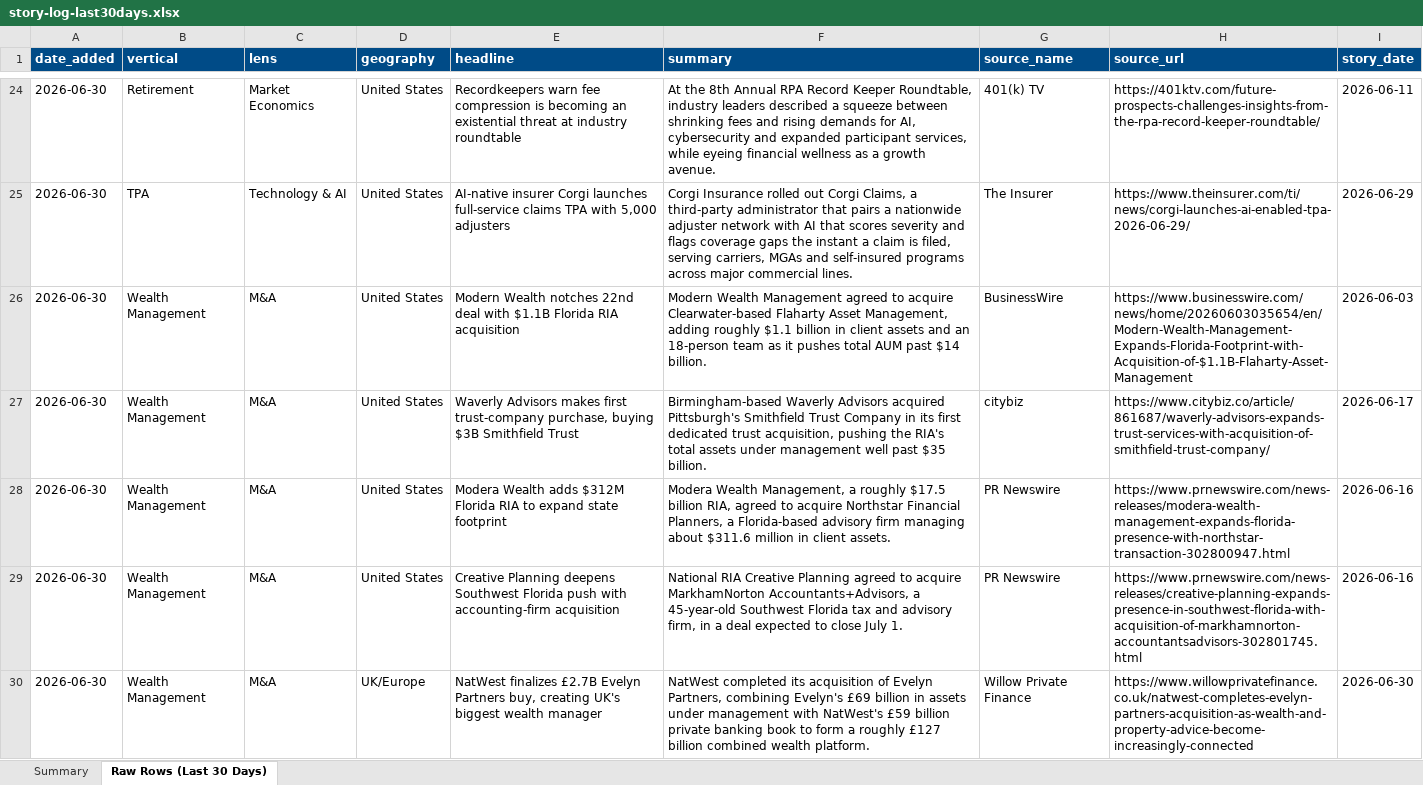
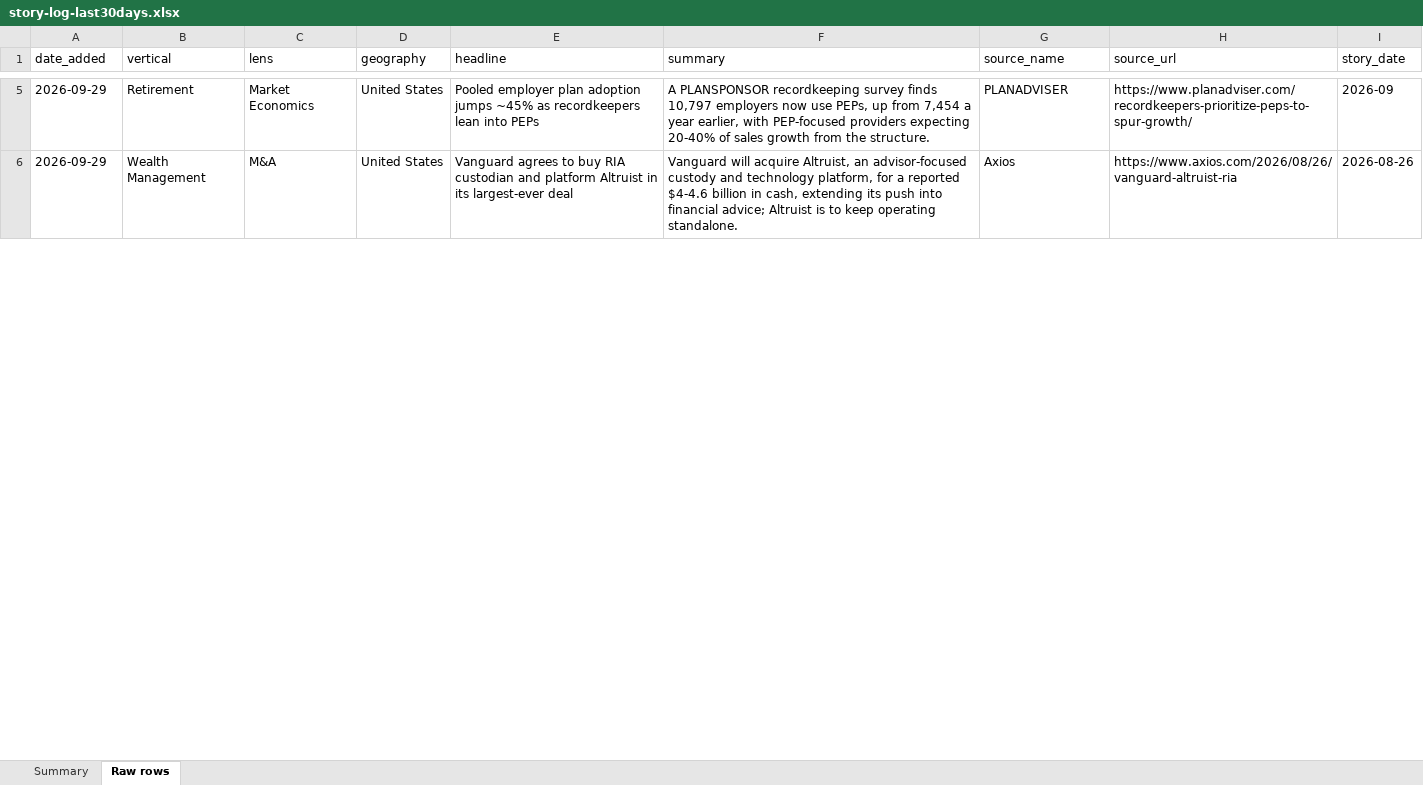
Before and after one commit to dsivakumar81/DailyIndustryBrief, an Excel workbook: cockpit-data/story-log-last30days.xlsx, sheet Raw rows, drawn as a sheet; only a part is shown, gaps mark what is left out; values as stored, in another font and other column widths than the file's, no borders; removed rows and columns are numbered as before the commit, all else as after; the diff covers the shown part only; the diff names each change by its address in the sheet, - before the commit and + after, or states it on an @@ line.

```diff
--- a/cockpit-data/story-log-last30days.xlsx (sheet Raw rows)
+++ b/cockpit-data/story-log-last30days.xlsx (sheet Raw rows)
-sheet tab: Raw Rows (Last 30 Days)
+sheet tab: Raw rows
@@ A1:I1 fill: #004B87 → none, bold: on → off, text colour: #FFFFFF → black @@
-A5 (date_added): 2026-06-30
+A5 (date_added): 2026-09-29
-E5 (headline): Recordkeepers warn fee compression is becoming an existential threat at industry roundtable
+E5 (headline): Pooled employer plan adoption jumps ~45% as recordkeepers lean into PEPs
-F5 (summary): At the 8th Annual RPA Record Keeper Roundtable, industry leaders described a squeeze between shrinking fees and rising demands for AI, cybersecurity and expanded participant services, while eyeing financial wellness as a growth avenue.
+F5 (summary): A PLANSPONSOR recordkeeping survey finds 10,797 employers now use PEPs, up from 7,454 a year earlier, with PEP-focused providers expecting 20-40% of sales growth from the structure.
-G5 (source_name): 401(k) TV
+G5 (source_name): PLANADVISER
-H5 (source_url): https://401ktv.com/future-prospects-challenges-insights-from-the-rpa-record-keeper-roundtable/
+H5 (source_url): https://www.planadviser.com/recordkeepers-prioritize-peps-to-spur-growth/
-I5 (story_date): 2026-06-11
+I5 (story_date): 2026-09
-row 25: 2026-06-30 | TPA | Technology & AI | United States | AI-native insurer Corgi launches full-service claims TPA with 5,000 adjusters | Corgi Insurance rolled out Corgi Claims, a third-party administrator that pairs a nationwide adjuster network with AI that scores severity and flags coverage gaps the instant a claim is filed, serving carriers, MGAs and self-insured programs across major commercial lines. | The Insurer | https://www.theinsurer.com/ti/news/corgi-launches-ai-enabled-tpa-2026-06-29/ | 2026-06-29
-row 26: 2026-06-30 | Wealth Management | M&A | United States | Modern Wealth notches 22nd deal with $1.1B Florida RIA acquisition | Modern Wealth Management agreed to acquire Clearwater-based Flaharty Asset Management, adding roughly $1.1 billion in client assets and an 18-person team as it pushes total AUM past $14 billion. | BusinessWire | https://www.businesswire.com/news/home/20260603035654/en/Modern-Wealth-Management-Expands-Florida-Footprint-with-Acquisition-of-$1.1B-Flaharty-Asset-Management | 2026-06-03
-A6 (date_added): 2026-06-30
+A6 (date_added): 2026-09-29
-E6 (headline): Waverly Advisors makes first trust-company purchase, buying $3B Smithfield Trust
+E6 (headline): Vanguard agrees to buy RIA custodian and platform Altruist in its largest-ever deal
-F6 (summary): Birmingham-based Waverly Advisors acquired Pittsburgh's Smithfield Trust Company in its first dedicated trust acquisition, pushing the RIA's total assets under management well past $35 billion.
+F6 (summary): Vanguard will acquire Altruist, an advisor-focused custody and technology platform, for a reported $4-4.6 billion in cash, extending its push into financial advice; Altruist is to keep operating standalone.
-G6 (source_name): citybiz
+G6 (source_name): Axios
-H6 (source_url): https://www.citybiz.co/article/861687/waverly-advisors-expands-trust-services-with-acquisition-of-smithfield-trust-company/
+H6 (source_url): https://www.axios.com/2026/08/26/vanguard-altruist-ria
-I6 (story_date): 2026-06-17
+I6 (story_date): 2026-08-26
-row 28: 2026-06-30 | Wealth Management | M&A | United States | Modera Wealth adds $312M Florida RIA to expand state footprint | Modera Wealth Management, a roughly $17.5 billion RIA, agreed to acquire Northstar Financial Planners, a Florida-based advisory firm managing about $311.6 million in client assets. | PR Newswire | https://www.prnewswire.com/news-releases/modera-wealth-management-expands-florida-presence-with-northstar-transaction-302800947.html | 2026-06-16
-row 29: 2026-06-30 | Wealth Management | M&A | United States | Creative Planning deepens Southwest Florida push with accounting-firm acquisition | National RIA Creative Planning agreed to acquire MarkhamNorton Accountants+Advisors, a 45-year-old Southwest Florida tax and advisory firm, in a deal expected to close July 1. | PR Newswire | https://www.prnewswire.com/news-releases/creative-planning-expands-presence-in-southwest-florida-with-acquisition-of-markhamnorton-accountantsadvisors-302801745.html | 2026-06-16
-row 30: 2026-06-30 | Wealth Management | M&A | UK/Europe | NatWest finalizes £2.7B Evelyn Partners buy, creating UK's biggest wealth manager | NatWest completed its acquisition of Evelyn Partners, combining Evelyn's £69 billion in assets under management with NatWest's £59 billion private banking book to form a roughly £127 billion combined wealth platform. | Willow Private Finance | https://www.willowprivatefinance.co.uk/natwest-completes-evelyn-partners-acquisition-as-wealth-and-property-advice-become-increasingly-connected | 2026-06-30
```
Also changed, not shown: 8 added rows, 186 removed rows and 22 edited cells elsewhere in this sheet, sheet Summary, 3 other files.
